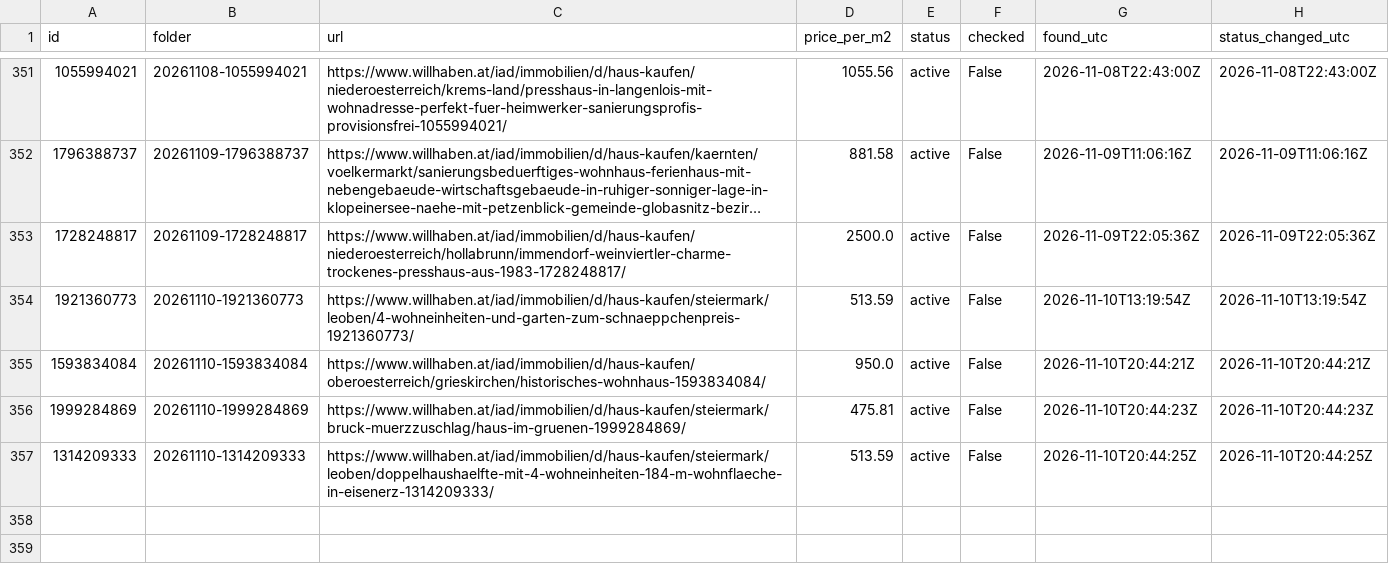
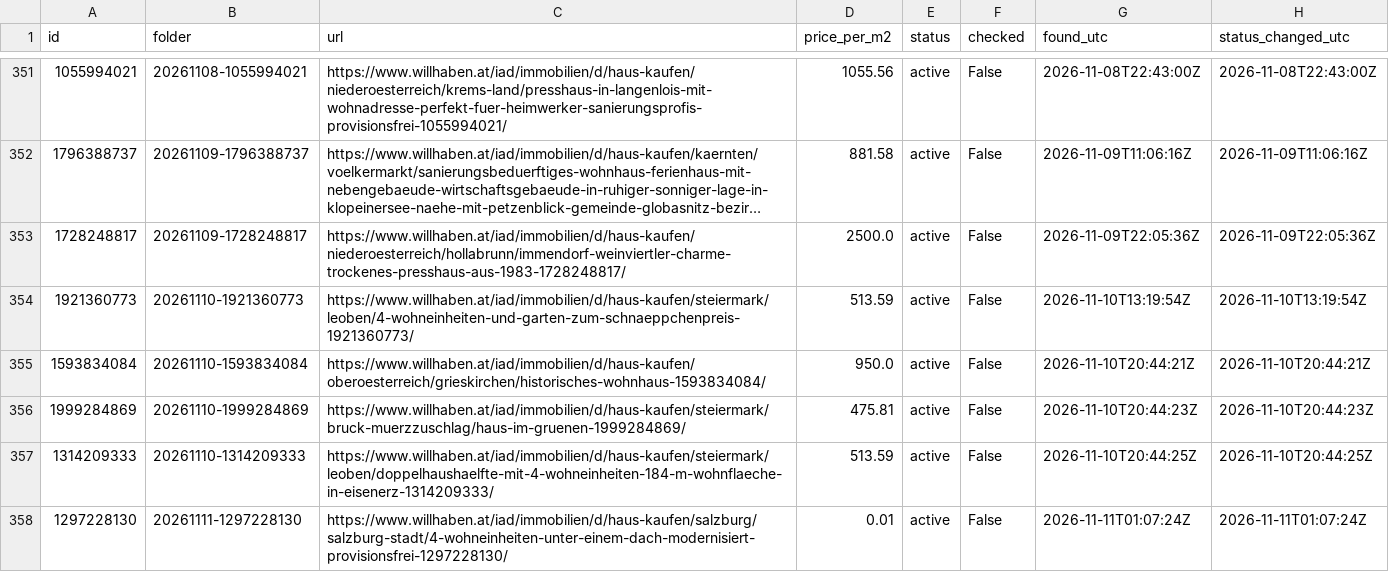
Before and after one commit to antonberesniev/willhaben_land, a CSV file: data/index.csv, drawn as a sheet; only a part is shown, gaps mark what is left out; long unchanged cells end in …; the diff names each change by its address in the sheet, - before the commit and + after, or states it on an @@ line.

```diff
--- a/data/index.csv
+++ b/data/index.csv
+row 358: 1297228130 | 20261111-1297228130 | https://www.willhaben.at/iad/immobilien/d/haus-kaufen/salzburg/salzburg-stadt/4-wohneinheiten-unter-einem-dach-modernisiert-provisionsfrei-1297228130/ | 0.01 | active | False | 2026-11-11T01:07:24Z | 2026-11-11T01:07:24Z
```
Also changed, not shown: 15 other files.
